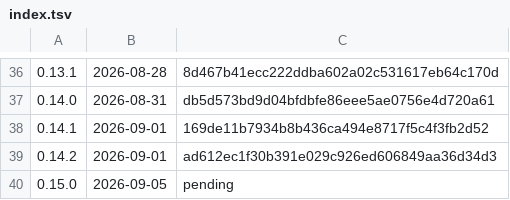
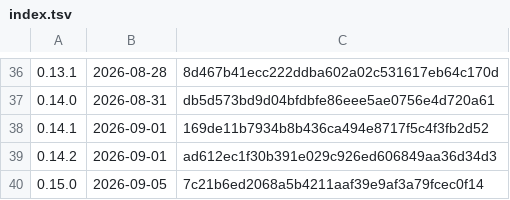
Before and after one commit to k-k1/agent-fleet, a TSV file: deploy/release/notes/index.tsv, drawn as a sheet; only a part is shown, gaps mark what is left out.

```diff
--- a/deploy/release/notes/index.tsv
+++ b/deploy/release/notes/index.tsv
@@ -39,2 +39,2 @@
 0.14.2	2026-09-01	ad612ec1f30b391e029c926ed606849aa36d34d3
-0.15.0	2026-09-05	pending
+0.15.0	2026-09-05	7c21b6ed2068a5b4211aaf39e9af3a79fcec0f14
```
